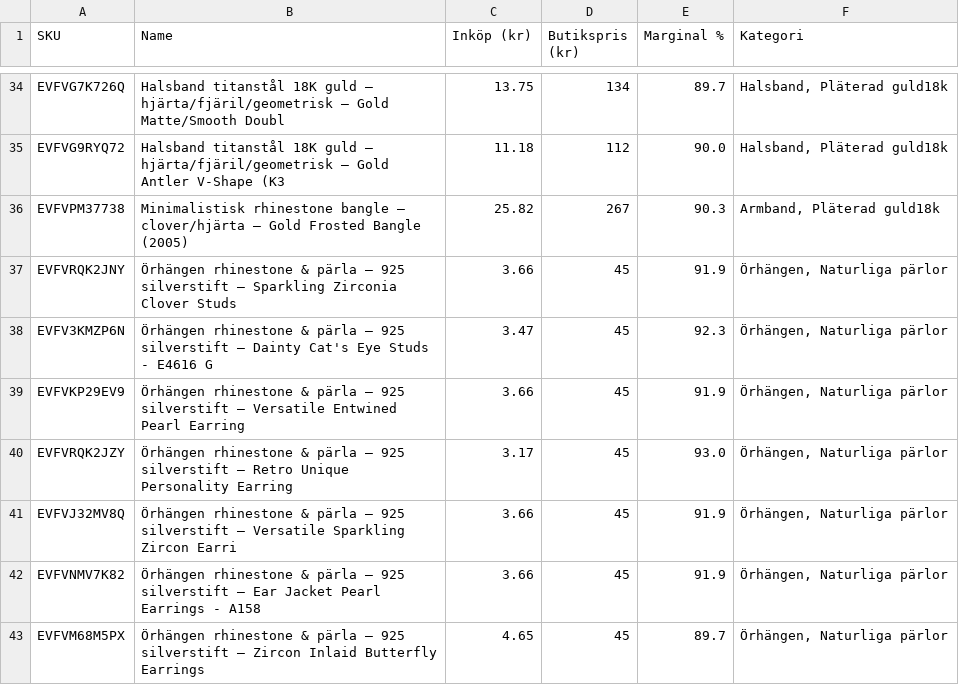
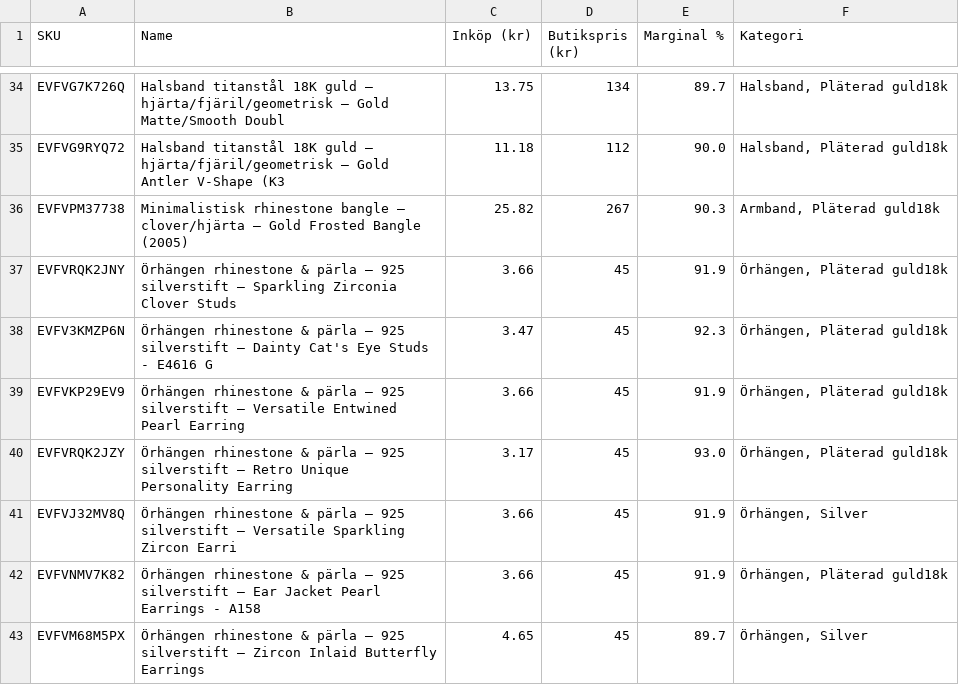
Before and after one commit to lugaindinaw/K-rOnline, a CSV file: ecojewelry-import/prislista-oversikt.csv, drawn as a sheet; only a part is shown, gaps mark what is left out; the diff covers the shown part only.

```diff
--- a/ecojewelry-import/prislista-oversikt.csv
+++ b/ecojewelry-import/prislista-oversikt.csv
@@ -36,8 +36,8 @@ EVFVG9RYQ72,Halsband titanstål 18K guld – hjärta/fjäril/geometrisk – Gold
 EVFVPM37738,Minimalistisk rhinestone bangle – clover/hjärta – Gold Frosted Bangle (2005),25.82,267,90.3,"Armband, Pläterad guld18k"
-EVFVRQK2JNY,Örhängen rhinestone & pärla – 925 silverstift – Sparkling Zirconia Clover Studs ,3.66,45,91.9,"Örhängen, Naturliga pärlor"
-EVFV3KMZP6N,Örhängen rhinestone & pärla – 925 silverstift – Dainty Cat's Eye Studs - E4616 G,3.47,45,92.3,"Örhängen, Naturliga pärlor"
-EVFVKP29EV9,Örhängen rhinestone & pärla – 925 silverstift – Versatile Entwined Pearl Earring,3.66,45,91.9,"Örhängen, Naturliga pärlor"
-EVFVRQK2JZY,Örhängen rhinestone & pärla – 925 silverstift – Retro Unique Personality Earring,3.17,45,93.0,"Örhängen, Naturliga pärlor"
-EVFVJ32MV8Q,Örhängen rhinestone & pärla – 925 silverstift – Versatile Sparkling Zircon Earri,3.66,45,91.9,"Örhängen, Naturliga pärlor"
-EVFVNMV7K82,Örhängen rhinestone & pärla – 925 silverstift – Ear Jacket Pearl Earrings - A158,3.66,45,91.9,"Örhängen, Naturliga pärlor"
-EVFVM68M5PX,Örhängen rhinestone & pärla – 925 silverstift – Zircon Inlaid Butterfly Earrings,4.65,45,89.7,"Örhängen, Naturliga pärlor"
+EVFVRQK2JNY,Örhängen rhinestone & pärla – 925 silverstift – Sparkling Zirconia Clover Studs ,3.66,45,91.9,"Örhängen, Pläterad guld18k"
+EVFV3KMZP6N,Örhängen rhinestone & pärla – 925 silverstift – Dainty Cat's Eye Studs - E4616 G,3.47,45,92.3,"Örhängen, Pläterad guld18k"
+EVFVKP29EV9,Örhängen rhinestone & pärla – 925 silverstift – Versatile Entwined Pearl Earring,3.66,45,91.9,"Örhängen, Pläterad guld18k"
+EVFVRQK2JZY,Örhängen rhinestone & pärla – 925 silverstift – Retro Unique Personality Earring,3.17,45,93.0,"Örhängen, Pläterad guld18k"
+EVFVJ32MV8Q,Örhängen rhinestone & pärla – 925 silverstift – Versatile Sparkling Zircon Earri,3.66,45,91.9,"Örhängen, Silver"
+EVFVNMV7K82,Örhängen rhinestone & pärla – 925 silverstift – Ear Jacket Pearl Earrings - A158,3.66,45,91.9,"Örhängen, Pläterad guld18k"
+EVFVM68M5PX,Örhängen rhinestone & pärla – 925 silverstift – Zircon Inlaid Butterfly Earrings,4.65,45,89.7,"Örhängen, Silver"
```
Also changed, not shown: 21 edited cells elsewhere in this file, ecojewelry-import/woocommerce-produkter.csv, 1 other file.
